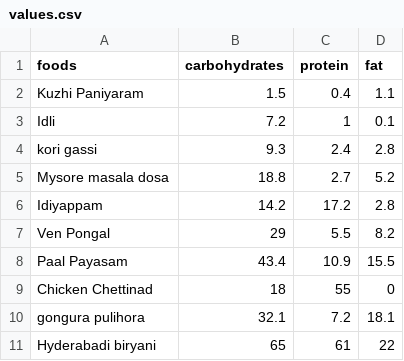
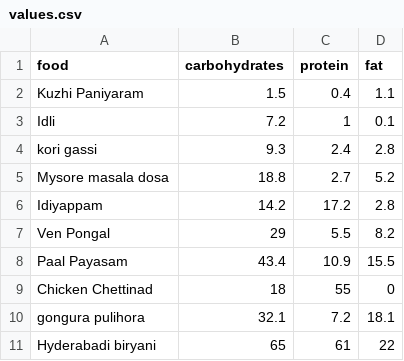
Before and after one commit to tactlabs/South-Indian-Cuisines, a CSV file: values.csv, drawn as a sheet.

```diff
--- a/values.csv
+++ b/values.csv
@@ -1,2 +1,2 @@
-foods,carbohydrates,protein,fat
+food,carbohydrates,protein,fat
 Kuzhi Paniyaram ,1.5,0.4,1.1
```
Also changed, not shown: 3 other files.
